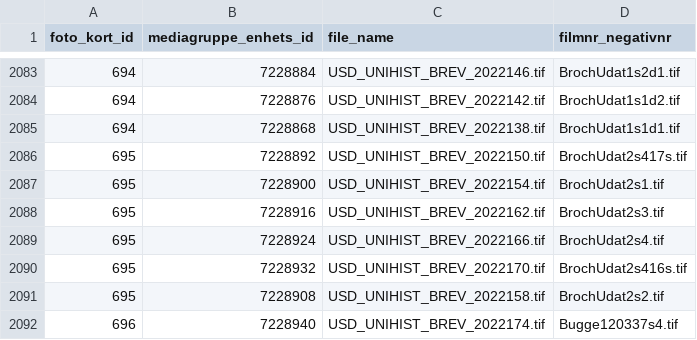
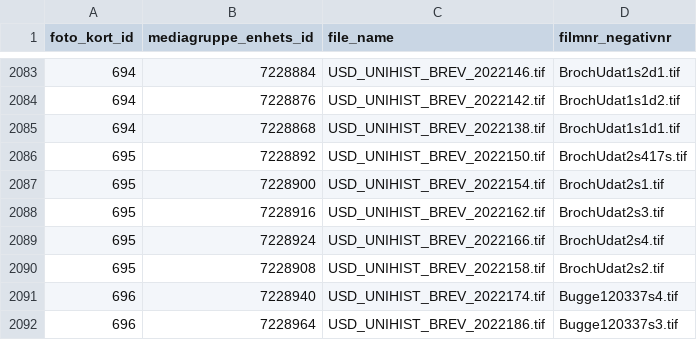
Before and after one commit to uio-library/hansteen-brev, a CSV file: src/filer.csv, drawn as a sheet; only a part is shown, gaps mark what is left out; the shorter side is filled out with more unchanged rows; the diff names each change by its address in the sheet, - before the commit and + after, or states it on an @@ line.

Commit message:
Remove BrochUdat2s416s.tif
Duplicate of BrochUdat2s4.tif

There is also BrochUdat2s417s.tif, which seems to belong to another letter. Have to verify that.

```diff
--- a/src/filer.csv
+++ b/src/filer.csv
-row 2090: 695 | 7228932 | USD_UNIHIST_BREV_2022170.tif | BrochUdat2s416s.tif
```
